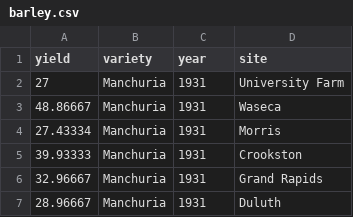
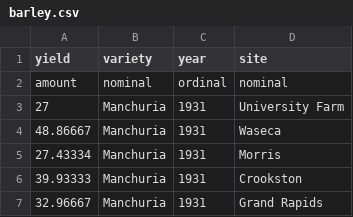
Before and after one commit to e-/FlexTable, a CSV file: FlexTable/FlexTable/Data/barley.csv, drawn as a sheet; only a part is shown; the shorter side is filled out with more unchanged rows; the diff names each change by its address in the sheet, - before the commit and + after, or states it on an @@ line.

```diff
--- a/FlexTable/FlexTable/Data/barley.csv
+++ b/FlexTable/FlexTable/Data/barley.csv
+row 2: amount | nominal | ordinal | nominal
```
Also changed, not shown: FlexTable/FlexTable/Data/crimea.csv, FlexTable/FlexTable/Data/population.csv, 23 other files.
